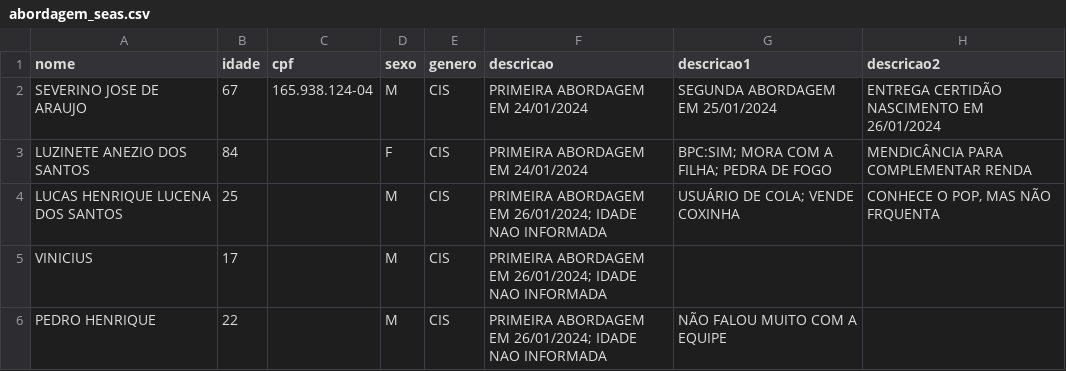
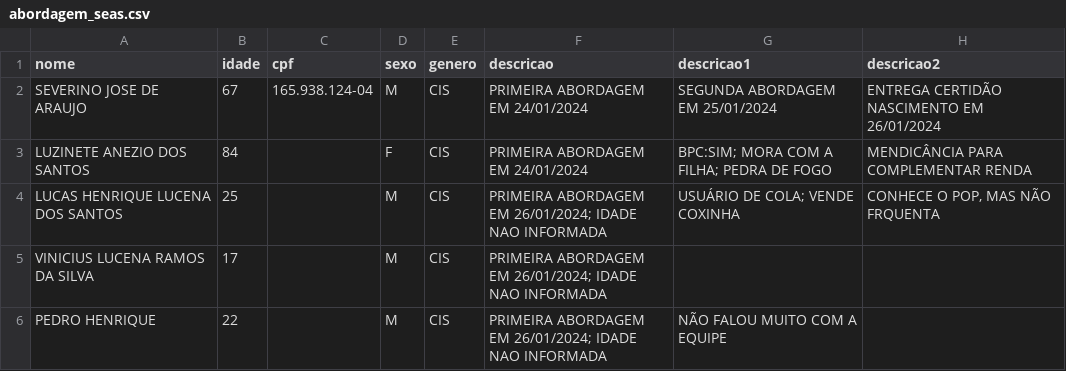
Before and after one commit to Victorcesargomes/seas, a CSV file: abordagem_seas.csv, drawn as a sheet; only a part is shown; the diff names each change by its address in the sheet, - before the commit and + after, or states it on an @@ line.

Commit message:
Update abordagem_seas.csv

```diff
--- a/abordagem_seas.csv
+++ b/abordagem_seas.csv
-A5 (nome): VINICIUS
+A5 (nome): VINICIUS LUCENA RAMOS DA SILVA
```
